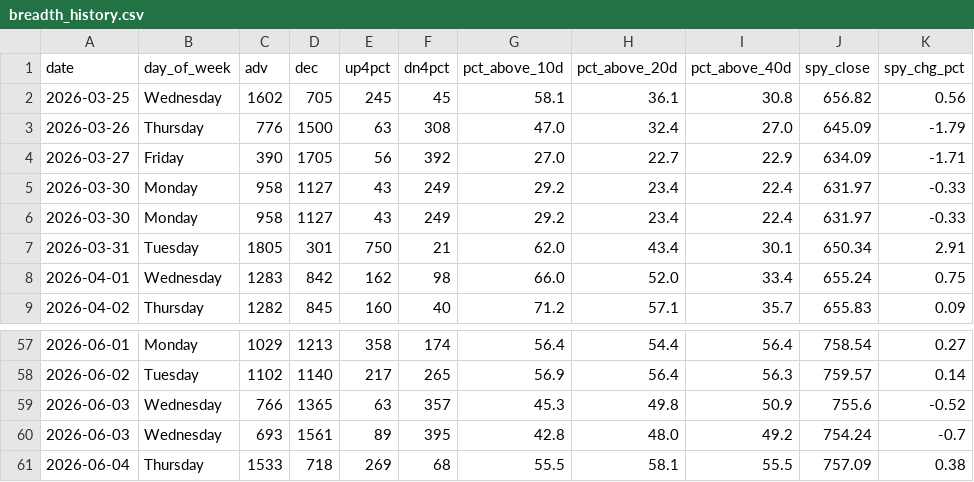
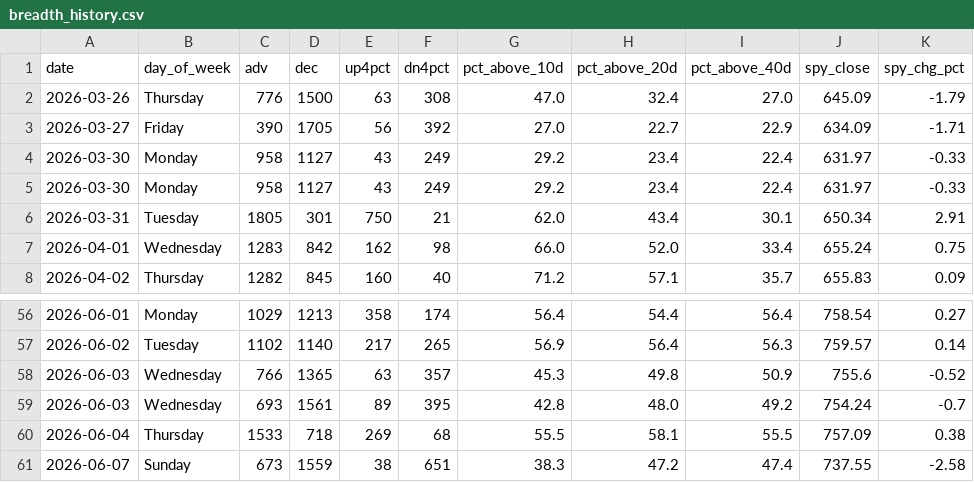
Before and after one commit to VamsiKrishna2021/alpha-engine, a CSV file: data/breadth_history.csv, drawn as a sheet; only a part is shown, gaps mark what is left out; removed rows and columns are numbered as before the commit, all else as after; the diff names each change by its address in the sheet, - before the commit and + after, or states it on an @@ line.

```diff
--- a/data/breadth_history.csv
+++ b/data/breadth_history.csv
-row 2: 2026-03-25 | Wednesday | 1602 | 705 | 245 | 45 | 58.1 | 36.1 | 30.8 | 656.82 | 0.56
+row 61: 2026-06-07 | Sunday | 673 | 1559 | 38 | 651 | 38.3 | 47.2 | 47.4 | 737.55 | -2.58
```
Also changed, not shown: data/regime_history.csv, 3 other files.
